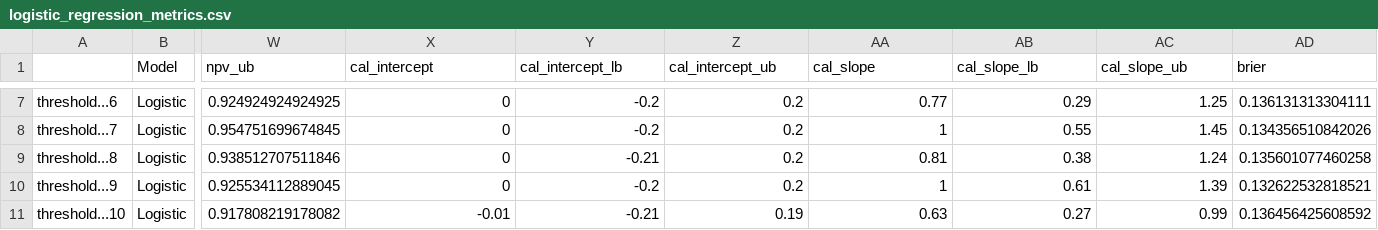
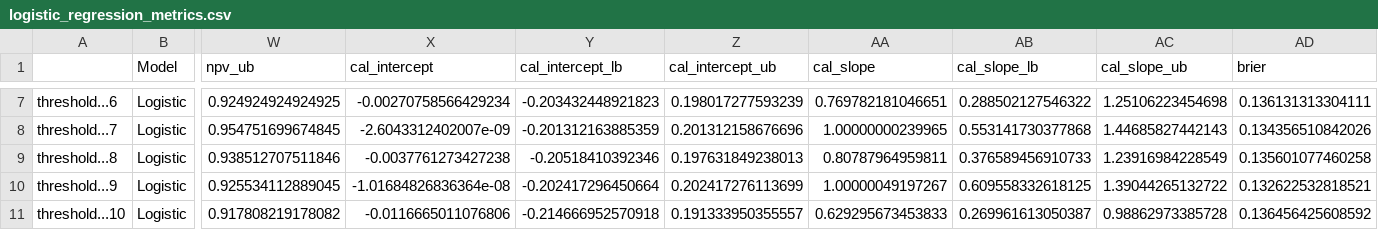
Before and after one commit to sarahlotspeich/missALI, a CSV file: data/logistic_regression_metrics.csv, drawn as a sheet; only a part is shown, gaps mark what is left out; the diff covers the shown part only; the diff names each change by its address in the sheet, - before the commit and + after, or states it on an @@ line.

Commit message:
Remove calibration slope/intercept from calibration plots (table instead))

```diff
--- a/data/logistic_regression_metrics.csv
+++ b/data/logistic_regression_metrics.csv
-X7 (cal_intercept): 0
+X7 (cal_intercept): -0.00270758566429234
-Y7 (cal_intercept_lb): -0.2
+Y7 (cal_intercept_lb): -0.203432448921823
-Z7 (cal_intercept_ub): 0.2
+Z7 (cal_intercept_ub): 0.198017277593239
-AA7 (cal_slope): 0.77
+AA7 (cal_slope): 0.769782181046651
-AB7 (cal_slope_lb): 0.29
+AB7 (cal_slope_lb): 0.288502127546322
-AC7 (cal_slope_ub): 1.25
+AC7 (cal_slope_ub): 1.25106223454698
-X8 (cal_intercept): 0
+X8 (cal_intercept): -2.6043312402007e-09
-Y8 (cal_intercept_lb): -0.2
+Y8 (cal_intercept_lb): -0.201312163885359
-Z8 (cal_intercept_ub): 0.2
+Z8 (cal_intercept_ub): 0.201312158676696
-AA8 (cal_slope): 1
+AA8 (cal_slope): 1.00000000239965
-AB8 (cal_slope_lb): 0.55
+AB8 (cal_slope_lb): 0.553141730377868
-AC8 (cal_slope_ub): 1.45
+AC8 (cal_slope_ub): 1.44685827442143
-X9 (cal_intercept): 0
+X9 (cal_intercept): -0.0037761273427238
-Y9 (cal_intercept_lb): -0.21
+Y9 (cal_intercept_lb): -0.20518410392346
-Z9 (cal_intercept_ub): 0.2
+Z9 (cal_intercept_ub): 0.197631849238013
-AA9 (cal_slope): 0.81
+AA9 (cal_slope): 0.80787964959811
-AB9 (cal_slope_lb): 0.38
+AB9 (cal_slope_lb): 0.376589456910733
-AC9 (cal_slope_ub): 1.24
+AC9 (cal_slope_ub): 1.23916984228549
-X10 (cal_intercept): 0
+X10 (cal_intercept): -1.01684826836364e-08
-Y10 (cal_intercept_lb): -0.2
+Y10 (cal_intercept_lb): -0.202417296450664
-Z10 (cal_intercept_ub): 0.2
+Z10 (cal_intercept_ub): 0.202417276113699
-AA10 (cal_slope): 1
+AA10 (cal_slope): 1.00000049197267
-AB10 (cal_slope_lb): 0.61
+AB10 (cal_slope_lb): 0.609558332618125
-AC10 (cal_slope_ub): 1.39
+AC10 (cal_slope_ub): 1.39044265132722
-X11 (cal_intercept): -0.01
+X11 (cal_intercept): -0.0116665011076806
-Y11 (cal_intercept_lb): -0.21
+Y11 (cal_intercept_lb): -0.214666952570918
-Z11 (cal_intercept_ub): 0.19
+Z11 (cal_intercept_ub): 0.191333950355557
-AA11 (cal_slope): 0.63
+AA11 (cal_slope): 0.629295673453833
-AB11 (cal_slope_lb): 0.27
+AB11 (cal_slope_lb): 0.269961613050387
-AC11 (cal_slope_ub): 0.99
+AC11 (cal_slope_ub): 0.98862973385728
```
Also changed, not shown: 60 edited cells elsewhere in this file, data/random_forest_metrics.csv, 45 other files.
